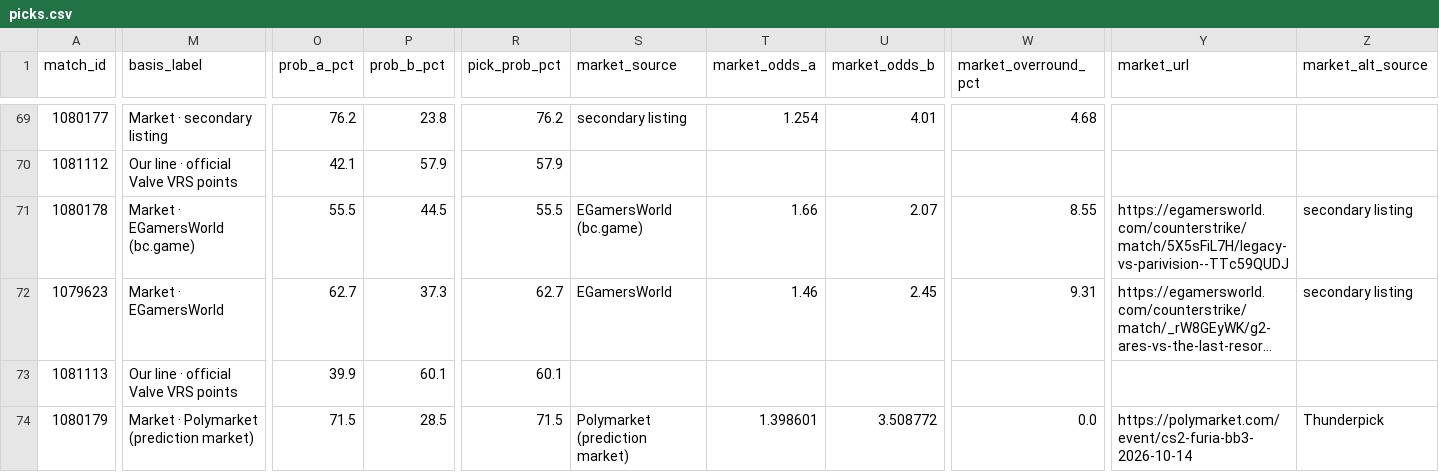
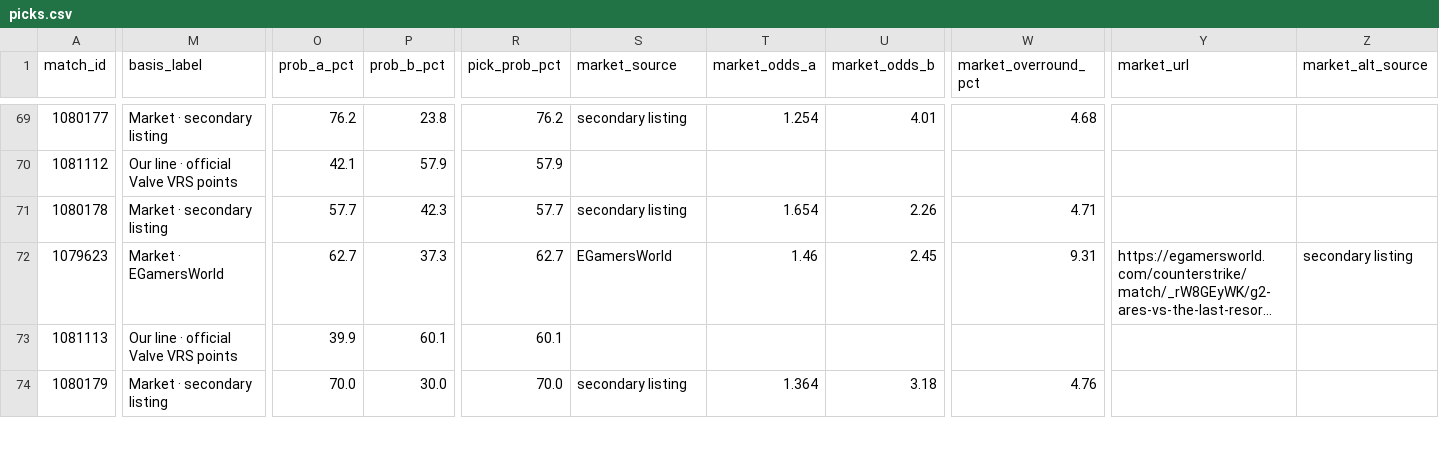
Before and after one commit to buffedlizard55-lab/MaltaProj1, a CSV file: livelines/data/picks.csv, drawn as a sheet; only a part is shown, gaps mark what is left out; long unchanged cells end in …; the diff covers the shown part only; the diff names each change by its address in the sheet, - before the commit and + after, or states it on an @@ line.

```diff
--- a/livelines/data/picks.csv
+++ b/livelines/data/picks.csv
-M71 (basis_label): Market · EGamersWorld (bc.game)
+M71 (basis_label): Market · secondary listing
-O71 (prob_a_pct): 55.5
+O71 (prob_a_pct): 57.7
-P71 (prob_b_pct): 44.5
+P71 (prob_b_pct): 42.3
-R71 (pick_prob_pct): 55.5
+R71 (pick_prob_pct): 57.7
-S71 (market_source): EGamersWorld (bc.game)
+S71 (market_source): secondary listing
-T71 (market_odds_a): 1.66
+T71 (market_odds_a): 1.654
-U71 (market_odds_b): 2.07
+U71 (market_odds_b): 2.26
-W71 (market_overround_pct): 8.55
+W71 (market_overround_pct): 4.71
-Y71 (market_url): https://egamersworld.com/counterstrike/match/5X5sFiL7H/legacy-vs-parivision--TTc59QUDJ
+Y71 (market_url): (empty)
-Z71 (market_alt_source): secondary listing
+Z71 (market_alt_source): (empty)
-M74 (basis_label): Market · Polymarket (prediction market)
+M74 (basis_label): Market · secondary listing
-O74 (prob_a_pct): 71.5
+O74 (prob_a_pct): 70.0
-P74 (prob_b_pct): 28.5
+P74 (prob_b_pct): 30.0
-R74 (pick_prob_pct): 71.5
+R74 (pick_prob_pct): 70.0
-S74 (market_source): Polymarket (prediction market)
+S74 (market_source): secondary listing
-T74 (market_odds_a): 1.398601
+T74 (market_odds_a): 1.364
-U74 (market_odds_b): 3.508772
+U74 (market_odds_b): 3.18
-W74 (market_overround_pct): 0.0
+W74 (market_overround_pct): 4.76
-Y74 (market_url): https://polymarket.com/event/cs2-furia-bb3-2026-10-14
+Y74 (market_url): (empty)
-Z74 (market_alt_source): Thunderpick
+Z74 (market_alt_source): (empty)
```
Also changed, not shown: 68 edited cells elsewhere in this file, livelines/data/flags.csv, livelines/data/sources.csv, 10 other files.
